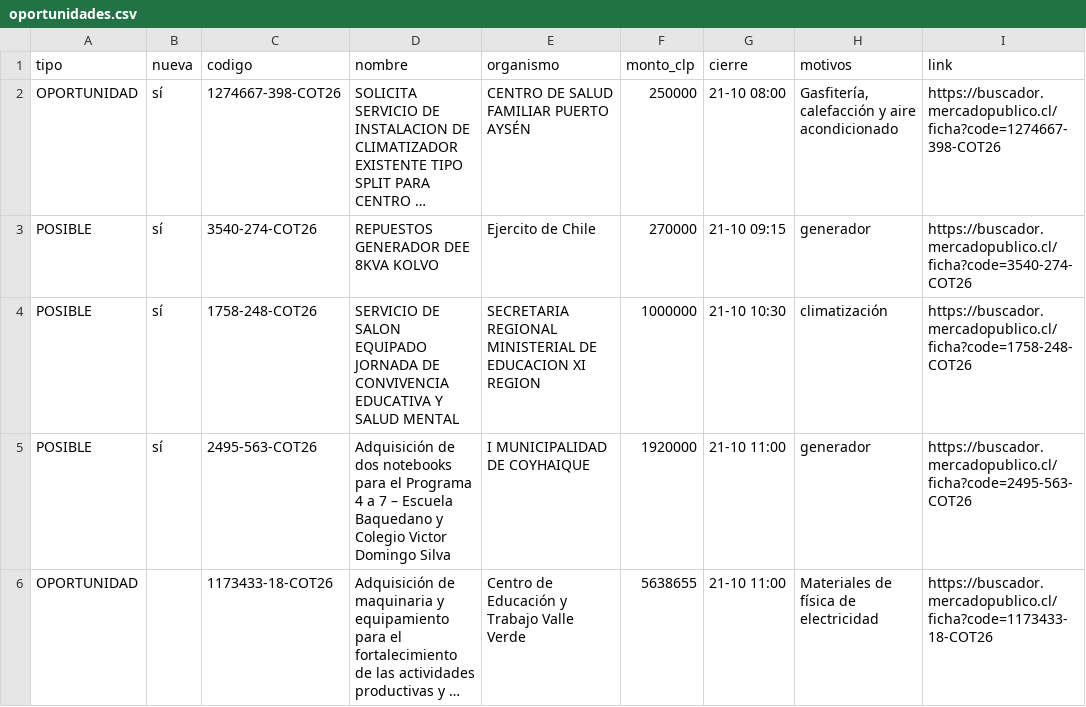
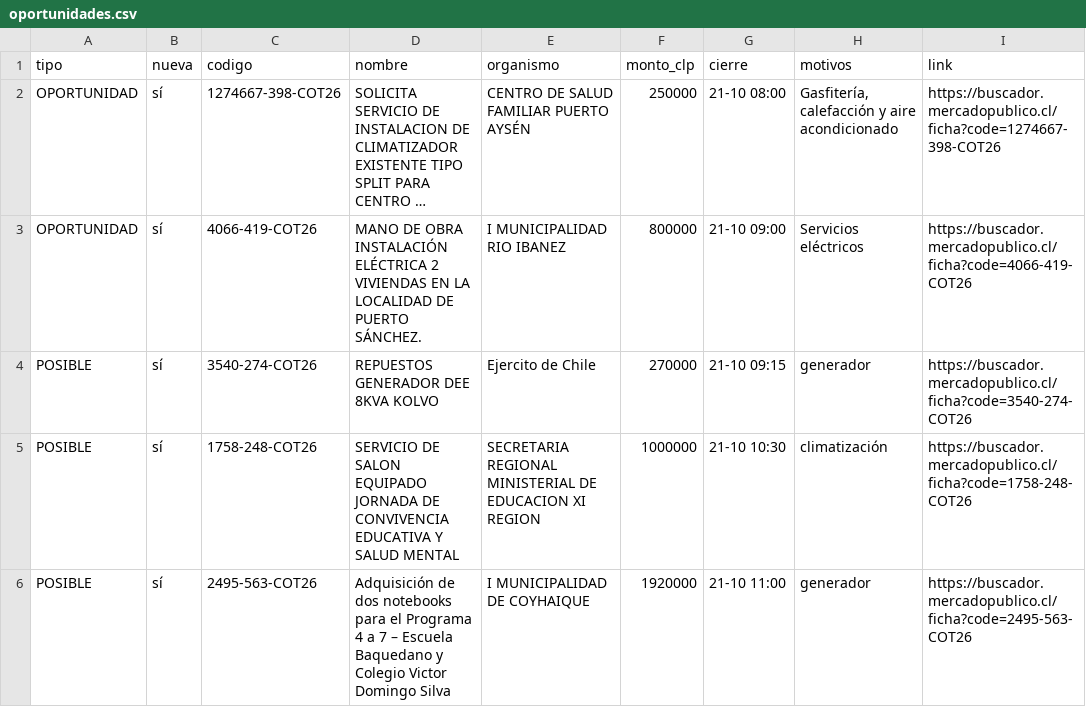
Before and after one commit to ricardoarevalo2/radar-aysen, a CSV file: docs/z-f3312e8e/oportunidades.csv, drawn as a sheet; only a part is shown; the shorter side is filled out with more unchanged rows; long unchanged cells end in …; the diff names each change by its address in the sheet, - before the commit and + after, or states it on an @@ line.

```diff
--- a/docs/z-f3312e8e/oportunidades.csv
+++ b/docs/z-f3312e8e/oportunidades.csv
+row 3: OPORTUNIDAD | sí | 4066-419-COT26 | MANO DE OBRA INSTALACIÓN ELÉCTRICA 2 VIVIENDAS EN LA LOCALIDAD DE PUERTO SÁNCHEZ. | I MUNICIPALIDAD RIO IBANEZ | 800000 | 21-10 09:00 | Servicios eléctricos | https://buscador.mercadopublico.cl/ficha?code=4066-419-COT26
```
Also changed, not shown: docs/oportunidades.csv, 8 other files.
